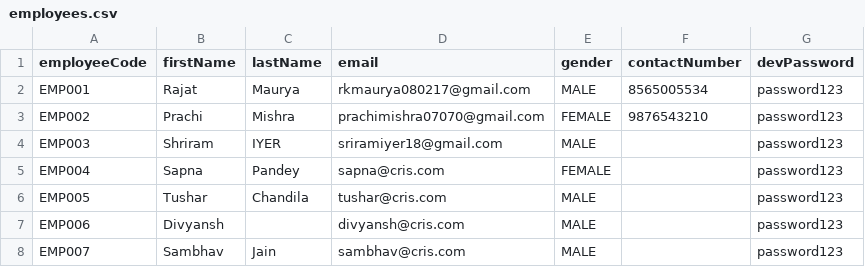
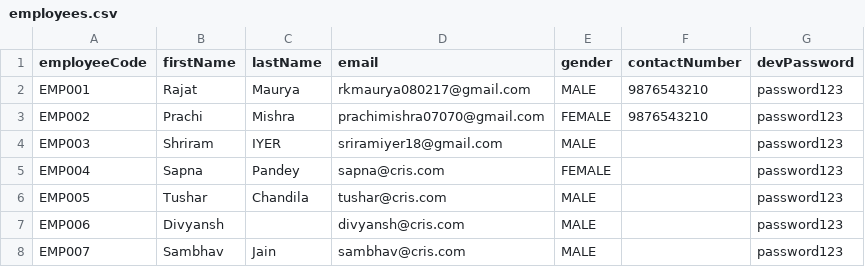
Before and after one commit to RKMaurya080217/workforce-roster-management-system, a CSV file: src/main/resources/employees.csv, drawn as a sheet.

```diff
--- a/src/main/resources/employees.csv
+++ b/src/main/resources/employees.csv
@@ -1,3 +1,3 @@
 employeeCode,firstName,lastName,email,gender,contactNumber,devPassword
-EMP001,Rajat,Maurya,rkmaurya080217@gmail.com,MALE,8565005534,password123
+EMP001,Rajat,Maurya,rkmaurya080217@gmail.com,MALE,9876543210,password123
 EMP002,Prachi,Mishra,prachimishra07070@gmail.com,FEMALE,9876543210,password123
```
Also changed, not shown: 28 other files.
